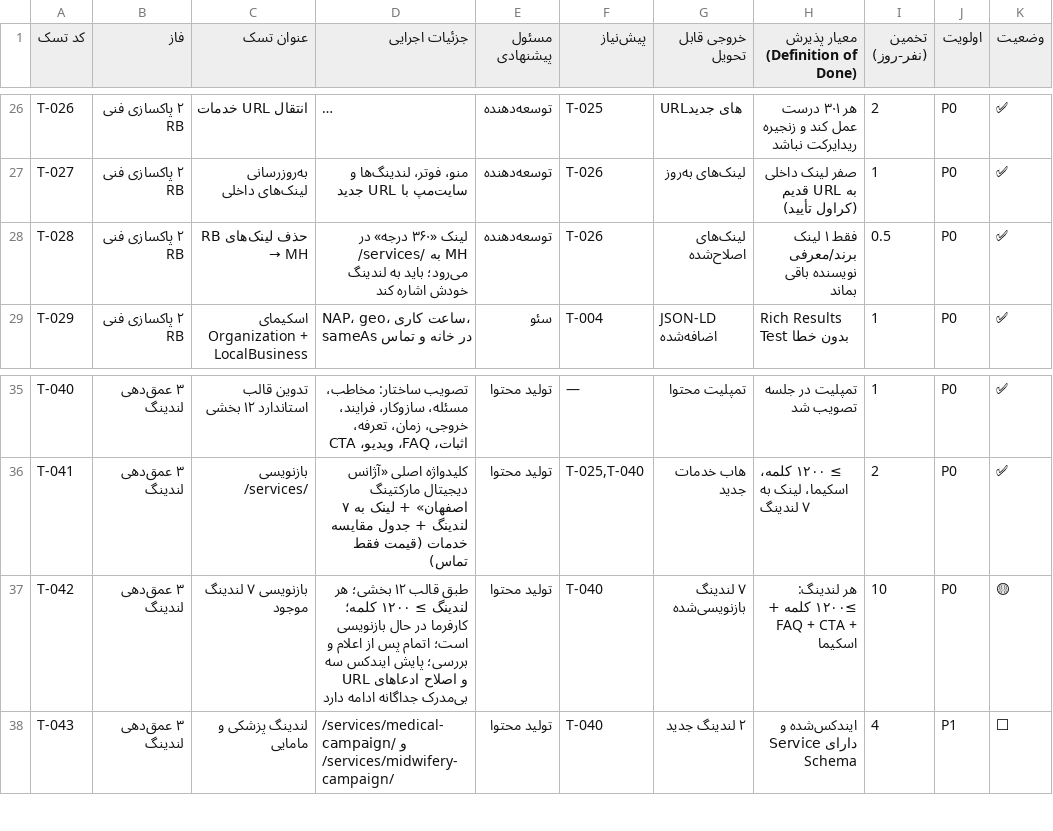
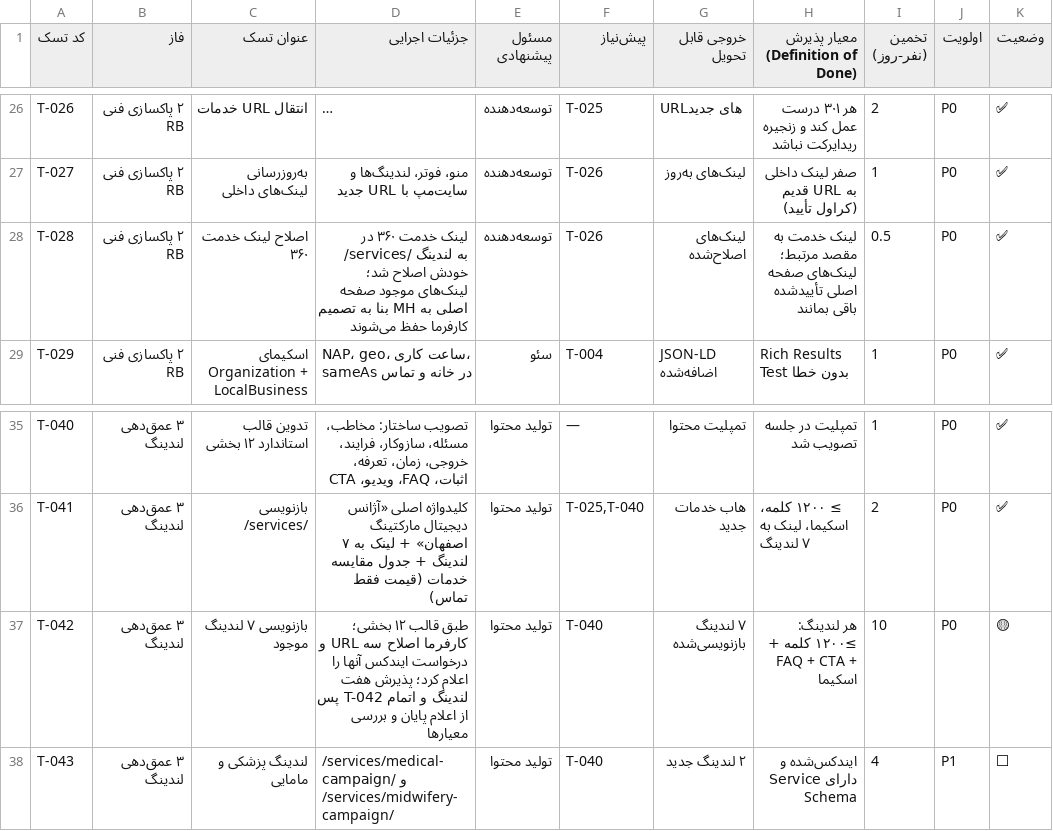
Before and after one commit to im-jvd2/MS-RB, a CSV file: docs/05-چک‌لیست-اجرایی-پروژه.csv, drawn as a sheet; only a part is shown, gaps mark what is left out; long unchanged cells end in …; the diff names each change by its address in the sheet, - before the commit and + after, or states it on an @@ line.

Commit message:
docs: ثبت پیگیری ایندکس و تصمیم جدید لینک‌ها
Co-authored-by: arena-agent <297053741+arena-agent@users.noreply.github.com>

```diff
--- a/docs/05-چک‌لیست-اجرایی-پروژه.csv
+++ b/docs/05-چک‌لیست-اجرایی-پروژه.csv
@@ C28 (عنوان تسک): حذف لینک‌های RB → MH → اصلاح لینک خدمت ۳۶۰ @@
-D28 (جزئیات اجرایی): لینک «۳۶۰ درجه» در /services/ به MH می‌رود؛ باید به لندینگ خودش اشاره کند
+D28 (جزئیات اجرایی): لینک خدمت ۳۶۰ در /services/ به لندینگ خودش اصلاح شد؛ لینک‌های موجود صفحه اصلی به MH بنا به تصمیم کارفرما حفظ می‌شوند
-H28 (معیار پذیرش (Definition of Done)): فقط ۱ لینک برند/معرفی نویسنده باقی بماند
+H28 (معیار پذیرش (Definition of Done)): لینک خدمت به مقصد مرتبط؛ لینک‌های صفحه اصلی تأییدشده باقی بمانند
-D37 (جزئیات اجرایی): …۱۲ بخشی؛ هر لندینگ ≥ ۱۲۰۰ کلمه؛ کارفرما در حال بازنویسی است؛ اتمام پس از اعلام و بررسی؛ پایش ایندکس سه URL و اصلاح ادعاهای بی‌مدرک جداگانه ادامه دارد
+D37 (جزئیات اجرایی): …۱۲ بخشی؛ کارفرما اصلاح سه URL و درخواست ایندکس آنها را اعلام کرد؛ پذیرش هفت لندینگ و اتمام T-042 پس از اعلام پایان و بررسی معیارها
```
Also changed, not shown: docs/02-نقشه-کلمات-کلیدی.csv, 9 other files.
